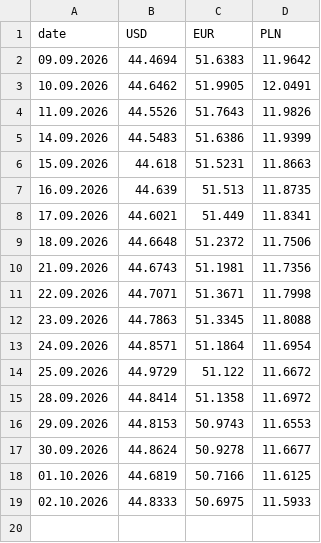
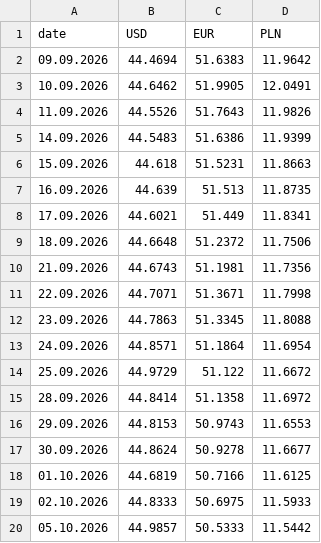
Before and after one commit to reflexow9/bank-currency-tracker, a CSV file: data/rates.csv, drawn as a sheet; the diff names each change by its address in the sheet, - before the commit and + after, or states it on an @@ line.

Commit message:
data: курси валют за 2026-10-02

```diff
--- a/data/rates.csv
+++ b/data/rates.csv
+row 20: 05.10.2026 | 44.9857 | 50.5333 | 11.5442
```
